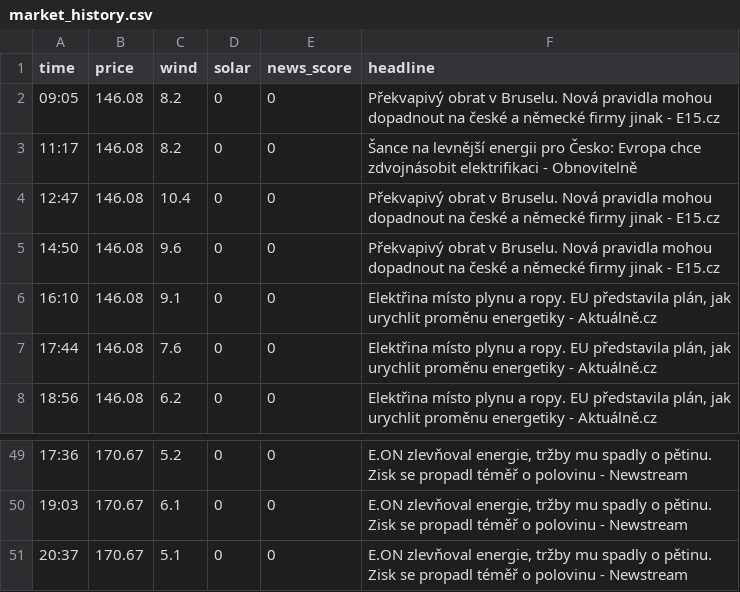
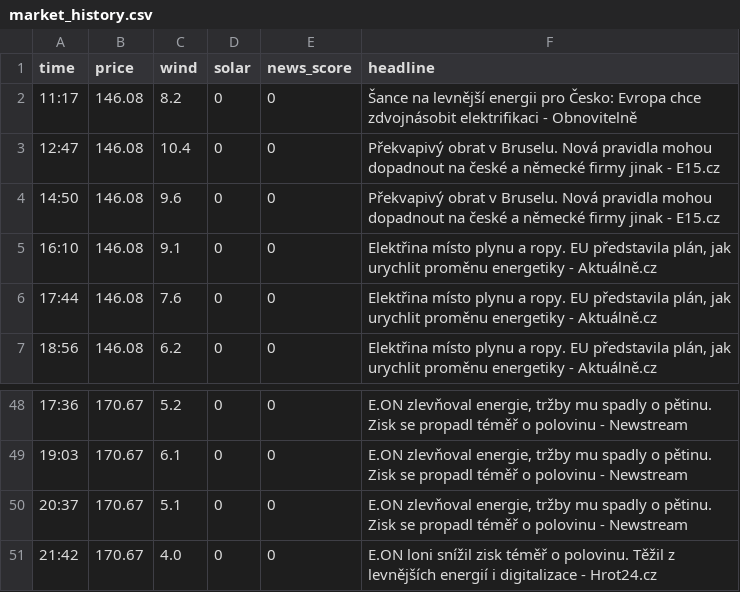
Before and after one commit to rousmartin0-netizen/energy-ai-startup, a CSV file: market_history.csv, drawn as a sheet; only a part is shown, gaps mark what is left out.

Commit message:
Update market data [skip ci]

```diff
--- a/market_history.csv
+++ b/market_history.csv
@@ -1,3 +1,2 @@
 time,price,wind,solar,news_score,headline
-09:05,146.08,8.2,0,0,Překvapivý obrat v Bruselu. Nová pravidla mohou dopadnout na české a německé firmy jinak - E15.cz
 11:17,146.08,8.2,0,0,Šance na levnější energii pro Česko: Evropa chce zdvojnásobit elektrifikaci - Obnovitelně
@@ -51 +50,2 @@ time,price,wind,solar,news_score,headline
 20:37,170.67,5.1,0,0,"E.ON zlevňoval energie, tržby mu spadly o pětinu. Zisk se propadl téměř o polovinu - Newstream"
+21:42,170.67,4.0,0,0,E.ON loni snížil zisk téměř o polovinu. Těžil z levnějších energií i digitalizace - Hrot24.cz
```
